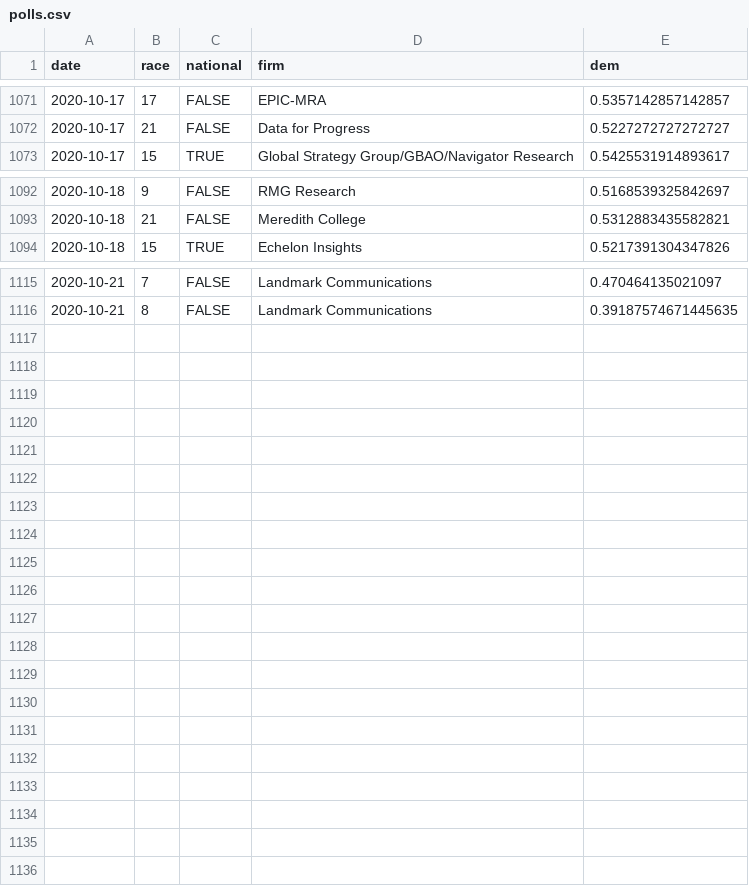
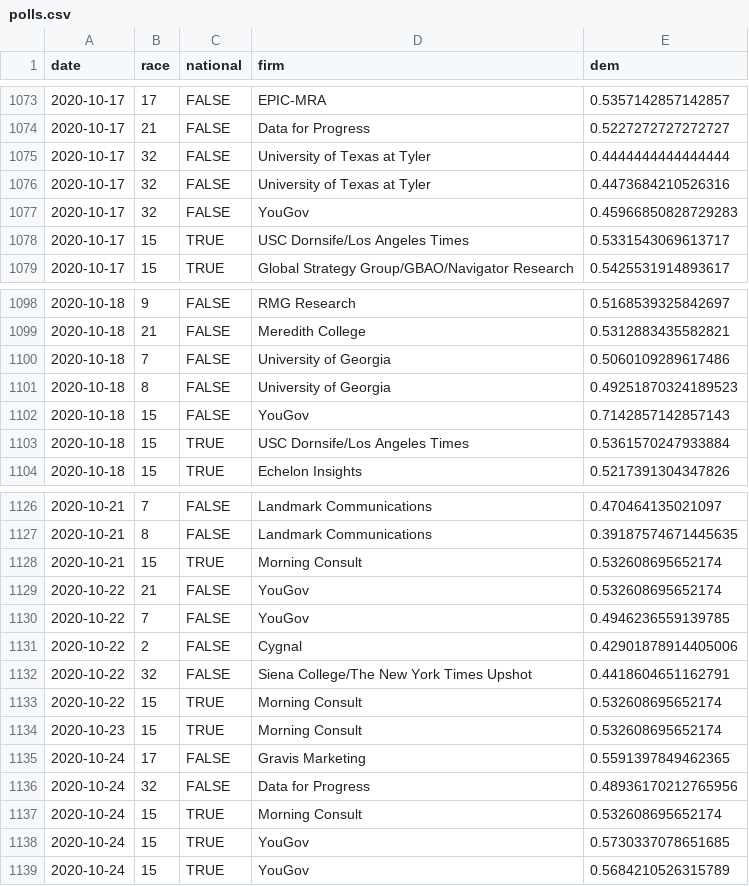
Before and after one commit to CoryMcCartan/senate, a CSV file: docs/polls.csv, drawn as a sheet; only a part is shown, gaps mark what is left out; the diff covers the shown part only; the diff names each change by its address in the sheet, - before the commit and + after, or states it on an @@ line.

```diff
--- a/docs/polls.csv
+++ b/docs/polls.csv
+row 1075: 2020-10-17 | 32 | FALSE | University of Texas at Tyler | 0.4444444444444444
+row 1076: 2020-10-17 | 32 | FALSE | University of Texas at Tyler | 0.4473684210526316
+row 1077: 2020-10-17 | 32 | FALSE | YouGov | 0.45966850828729283
+row 1078: 2020-10-17 | 15 | TRUE | USC Dornsife/Los Angeles Times | 0.5331543069613717
+row 1100: 2020-10-18 | 7 | FALSE | University of Georgia | 0.5060109289617486
+row 1101: 2020-10-18 | 8 | FALSE | University of Georgia | 0.49251870324189523
+row 1102: 2020-10-18 | 15 | FALSE | YouGov | 0.7142857142857143
+row 1103: 2020-10-18 | 15 | TRUE | USC Dornsife/Los Angeles Times | 0.5361570247933884
+row 1128: 2020-10-21 | 15 | TRUE | Morning Consult | 0.532608695652174
+row 1129: 2020-10-22 | 21 | FALSE | YouGov | 0.532608695652174
+row 1130: 2020-10-22 | 7 | FALSE | YouGov | 0.4946236559139785
+row 1131: 2020-10-22 | 2 | FALSE | Cygnal | 0.42901878914405006
+row 1132: 2020-10-22 | 32 | FALSE | Siena College/The New York Times Upshot | 0.4418604651162791
+row 1133: 2020-10-22 | 15 | TRUE | Morning Consult | 0.532608695652174
+row 1134: 2020-10-23 | 15 | TRUE | Morning Consult | 0.532608695652174
+row 1135: 2020-10-24 | 17 | FALSE | Gravis Marketing | 0.5591397849462365
+row 1136: 2020-10-24 | 32 | FALSE | Data for Progress | 0.48936170212765956
+row 1137: 2020-10-24 | 15 | TRUE | Morning Consult | 0.532608695652174
+row 1138: 2020-10-24 | 15 | TRUE | YouGov | 0.5730337078651685
+row 1139: 2020-10-24 | 15 | TRUE | YouGov | 0.5684210526315789
```
Also changed, not shown: 3 added rows elsewhere in this file, docs/history.csv, docs/race_history.csv, 2 other files.
